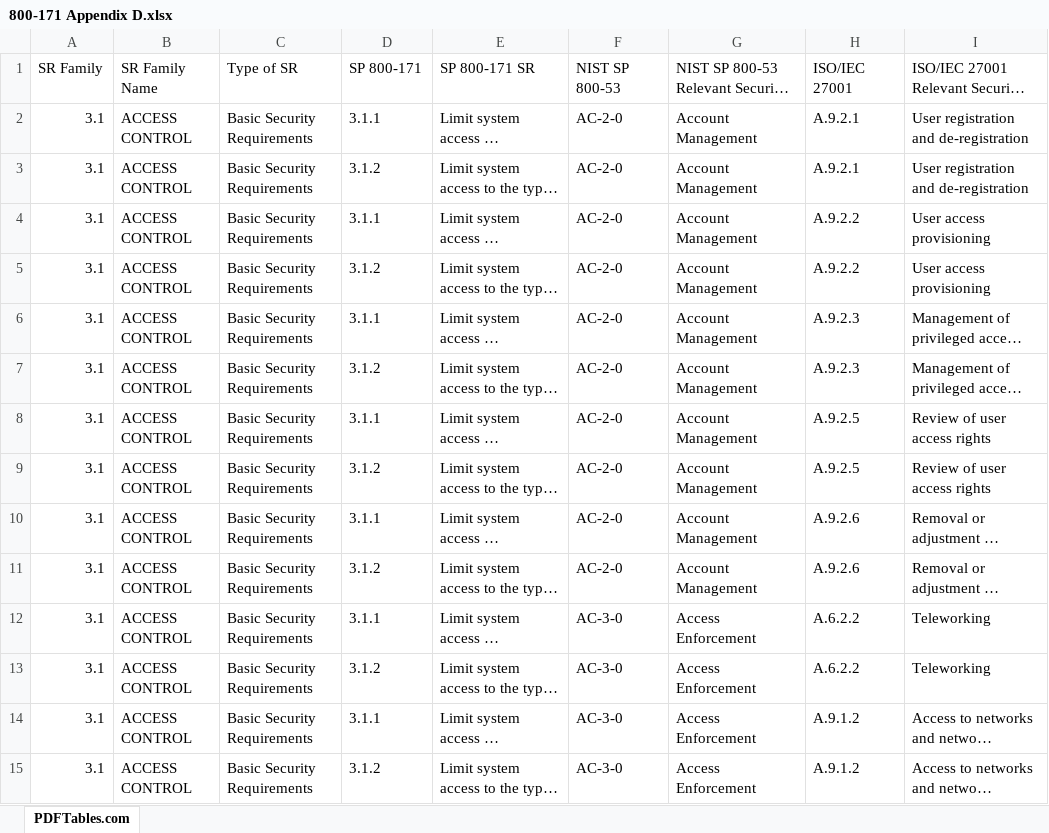
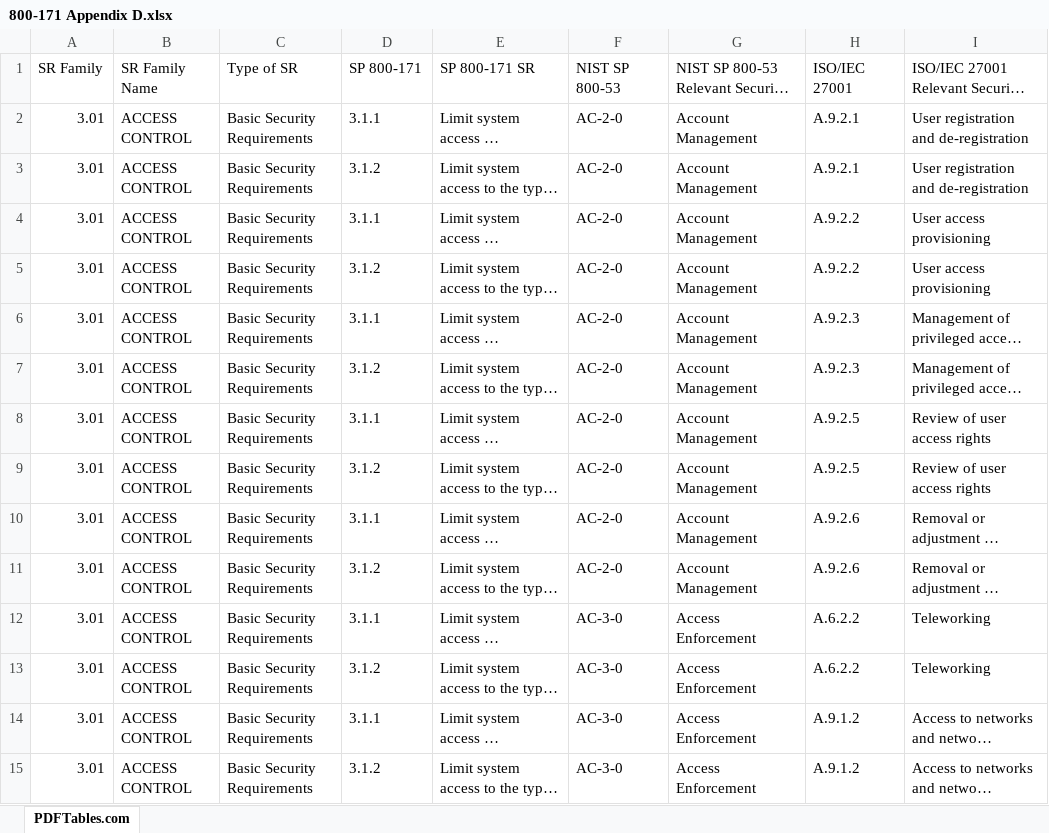
Before and after one commit to juliasmadjatc/FedRAMP_SP-800-171_Analysis, an Excel workbook: 800-171 Appendix D.xlsx, sheet PDFTables.com, drawn as a sheet; only a part is shown; long unchanged cells end in …; values as stored, in another font and other column widths than the file's, no borders; the diff covers the shown part only; the diff names each change by its address in the sheet, - before the commit and + after, or states it on an @@ line.

Commit message:
Start of the data analysis

```diff
--- a/800-171 Appendix D.xlsx (sheet PDFTables.com)
+++ b/800-171 Appendix D.xlsx (sheet PDFTables.com)
-A2:A15: 3.1
+A2:A15: 3.01
```
Also changed, not shown: 279 edited cells elsewhere in this sheet, 3 other files.
